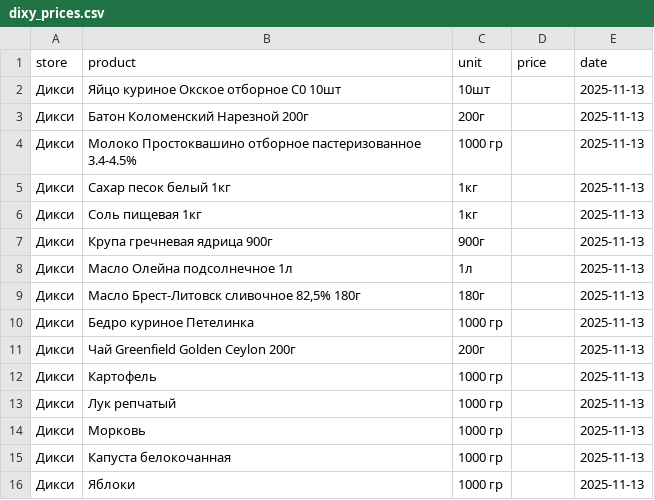
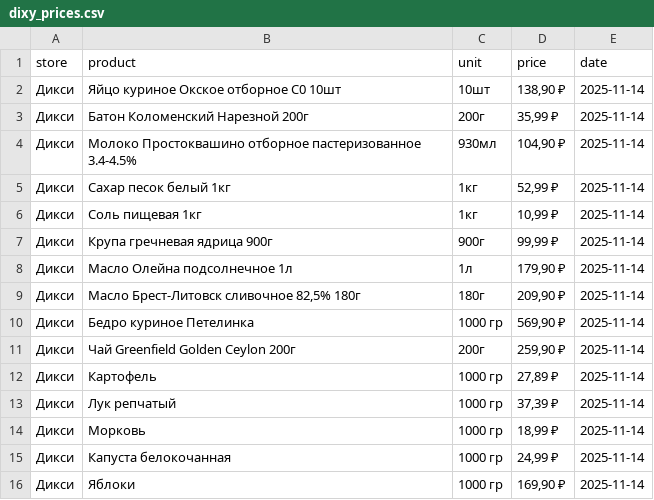
Before and after one commit to 1NBuk/parse_sales, a CSV file: dixy_prices.csv, drawn as a sheet.

```diff
--- a/dixy_prices.csv
+++ b/dixy_prices.csv
@@ -1,16 +1,16 @@
 store,product,unit,price,date
-Дикси,Яйцо куриное Окское отборное С0 10шт,10шт,,2025-11-13
-Дикси,Батон Коломенский Нарезной 200г,200г,,2025-11-13
-Дикси,Молоко Простоквашино отборное пастеризованное 3.4-4.5%,1000 гр,,2025-11-13
-Дикси,Сахар песок белый 1кг,1кг,,2025-11-13
-Дикси,Соль пищевая 1кг,1кг,,2025-11-13
-Дикси,Крупа гречневая ядрица 900г,900г,,2025-11-13
-Дикси,Масло Олейна подсолнечное 1л,1л,,2025-11-13
-Дикси,"Масло Брест-Литовск сливочное 82,5% 180г",180г,,2025-11-13
-Дикси,Бедро куриное Петелинка,1000 гр,,2025-11-13
-Дикси,Чай Greenfield Golden Ceylon 200г,200г,,2025-11-13
-Дикси,Картофель,1000 гр,,2025-11-13
-Дикси,Лук репчатый,1000 гр,,2025-11-13
-Дикси,Морковь,1000 гр,,2025-11-13
-Дикси,Капуста белокочанная,1000 гр,,2025-11-13
-Дикси,Яблоки,1000 гр,,2025-11-13
+Дикси,Яйцо куриное Окское отборное С0 10шт,10шт,"138,90 ₽",2025-11-14
+Дикси,Батон Коломенский Нарезной 200г,200г,"35,99 ₽",2025-11-14
+Дикси,Молоко Простоквашино отборное пастеризованное 3.4-4.5%,930мл,"104,90 ₽",2025-11-14
+Дикси,Сахар песок белый 1кг,1кг,"52,99 ₽",2025-11-14
+Дикси,Соль пищевая 1кг,1кг,"10,99 ₽",2025-11-14
+Дикси,Крупа гречневая ядрица 900г,900г,"99,99 ₽",2025-11-14
+Дикси,Масло Олейна подсолнечное 1л,1л,"179,90 ₽",2025-11-14
+Дикси,"Масло Брест-Литовск сливочное 82,5% 180г",180г,"209,90 ₽",2025-11-14
+Дикси,Бедро куриное Петелинка,1000 гр,"569,90 ₽",2025-11-14
+Дикси,Чай Greenfield Golden Ceylon 200г,200г,"259,90 ₽",2025-11-14
+Дикси,Картофель,1000 гр,"27,89 ₽",2025-11-14
+Дикси,Лук репчатый,1000 гр,"37,39 ₽",2025-11-14
+Дикси,Морковь,1000 гр,"18,99 ₽",2025-11-14
+Дикси,Капуста белокочанная,1000 гр,"24,99 ₽",2025-11-14
+Дикси,Яблоки,1000 гр,"169,90 ₽",2025-11-14
```
Also changed, not shown: 10 other files.
